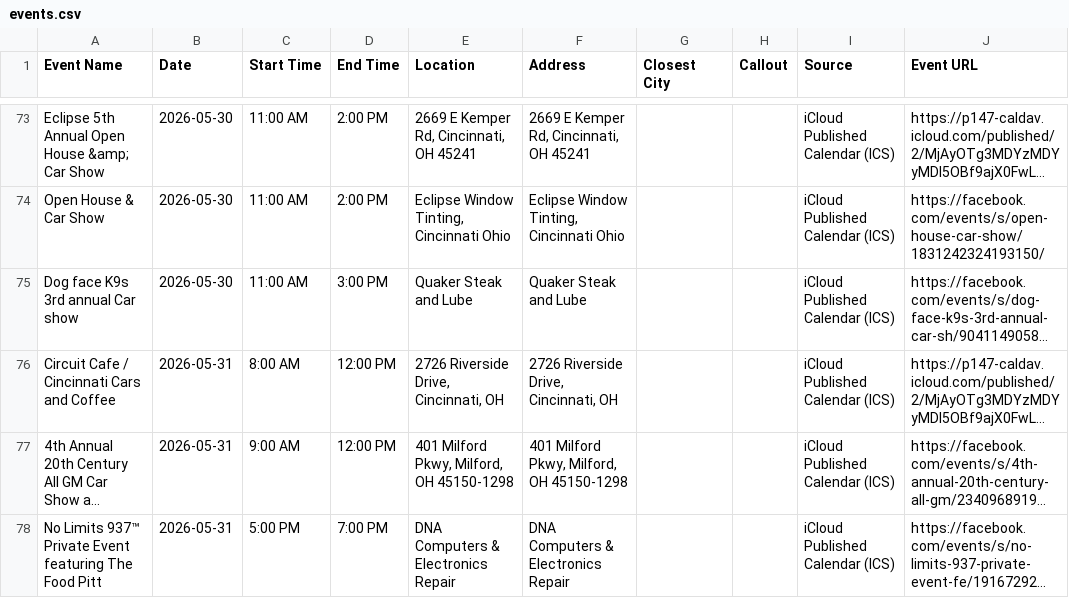
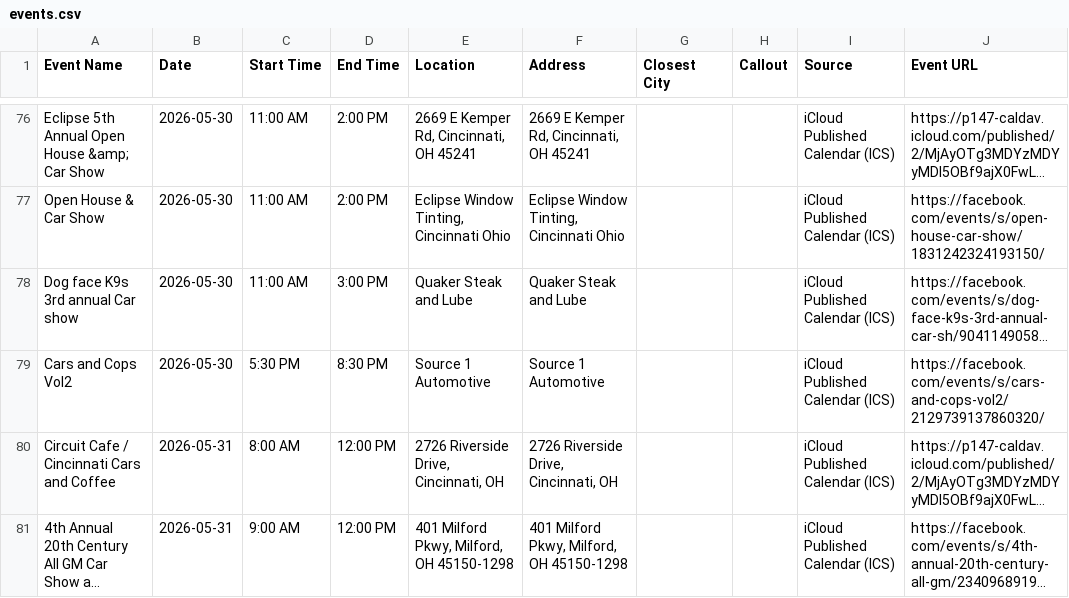
Before and after one commit to themessings/cincy-car-events, a CSV file: data/events.csv, drawn as a sheet; only a part is shown, gaps mark what is left out; the shorter side is filled out with more unchanged rows; long unchanged cells end in …; the diff covers the shown part only; the diff names each change by its address in the sheet, - before the commit and + after, or states it on an @@ line.

Commit message:
Update Cincinnati-area car events

```diff
--- a/data/events.csv
+++ b/data/events.csv
+row 79: Cars and Cops Vol2 | 2026-05-30 | 5:30 PM | 8:30 PM | Source 1 Automotive | Source 1 Automotive |  |  | iCloud Published Calendar (ICS) | https://facebook.com/events/s/cars-and-cops-vol2/2129739137860320/
```
Also changed, not shown: 6 added rows, 1 removed row and 1 edited cell elsewhere in this file, 5 other files.
